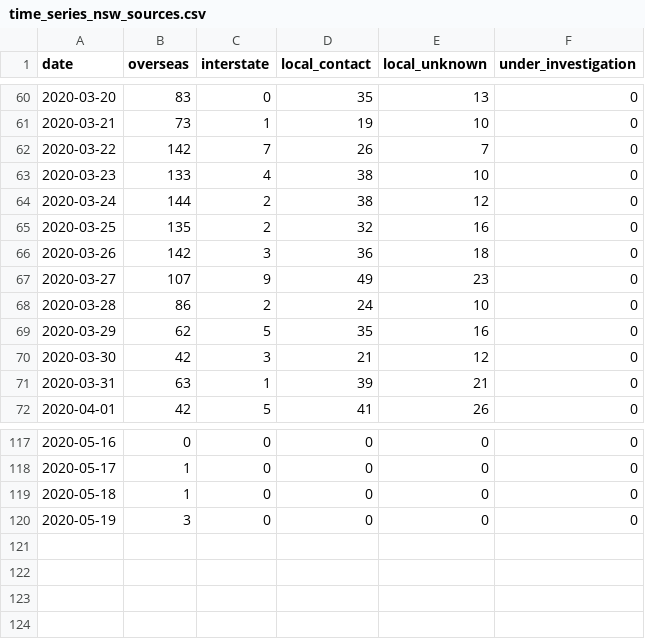
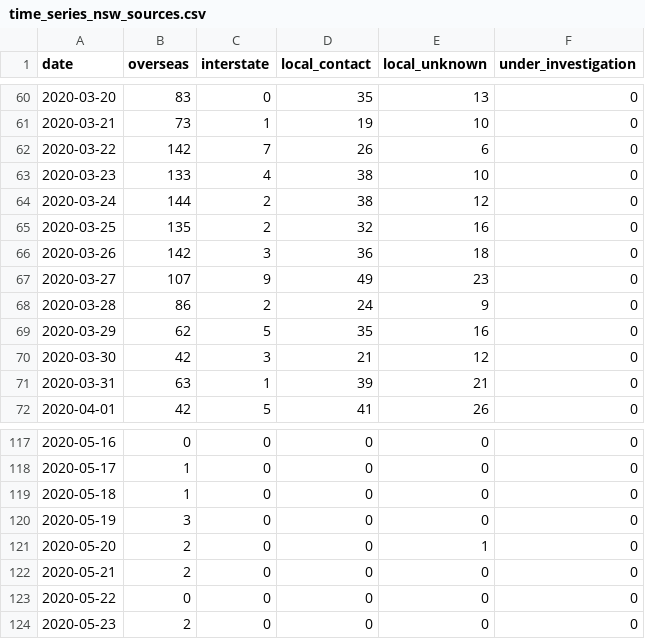
Before and after one commit to pappubahry/AU_COVID19, a CSV file: time_series_nsw_sources.csv, drawn as a sheet; only a part is shown, gaps mark what is left out; the diff names each change by its address in the sheet, - before the commit and + after, or states it on an @@ line.

```diff
--- a/time_series_nsw_sources.csv
+++ b/time_series_nsw_sources.csv
-E62 (local_unknown): 7
+E62 (local_unknown): 6
-E68 (local_unknown): 10
+E68 (local_unknown): 9
+row 121: 2020-05-20 | 2 | 0 | 0 | 1 | 0
+row 122: 2020-05-21 | 2 | 0 | 0 | 0 | 0
+row 123: 2020-05-22 | 0 | 0 | 0 | 0 | 0
+row 124: 2020-05-23 | 2 | 0 | 0 | 0 | 0
```
Also changed, not shown: time_series_act_sources.csv, time_series_cases.csv, 4 other files.
